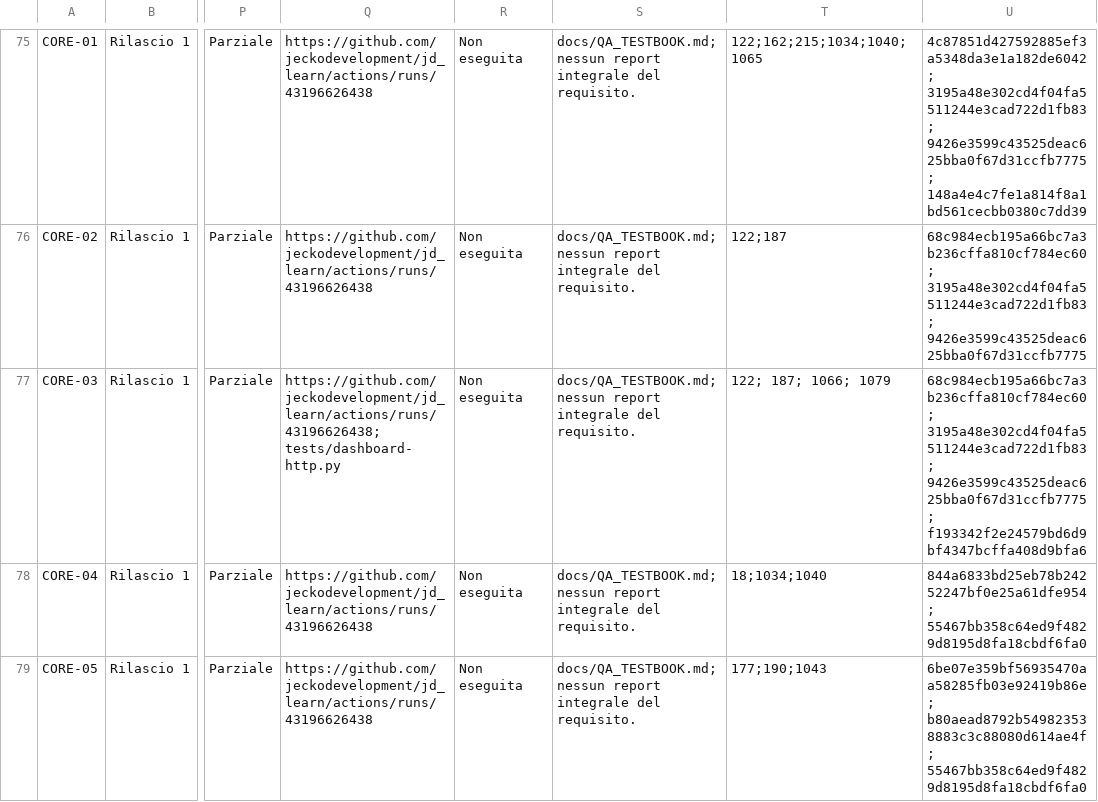
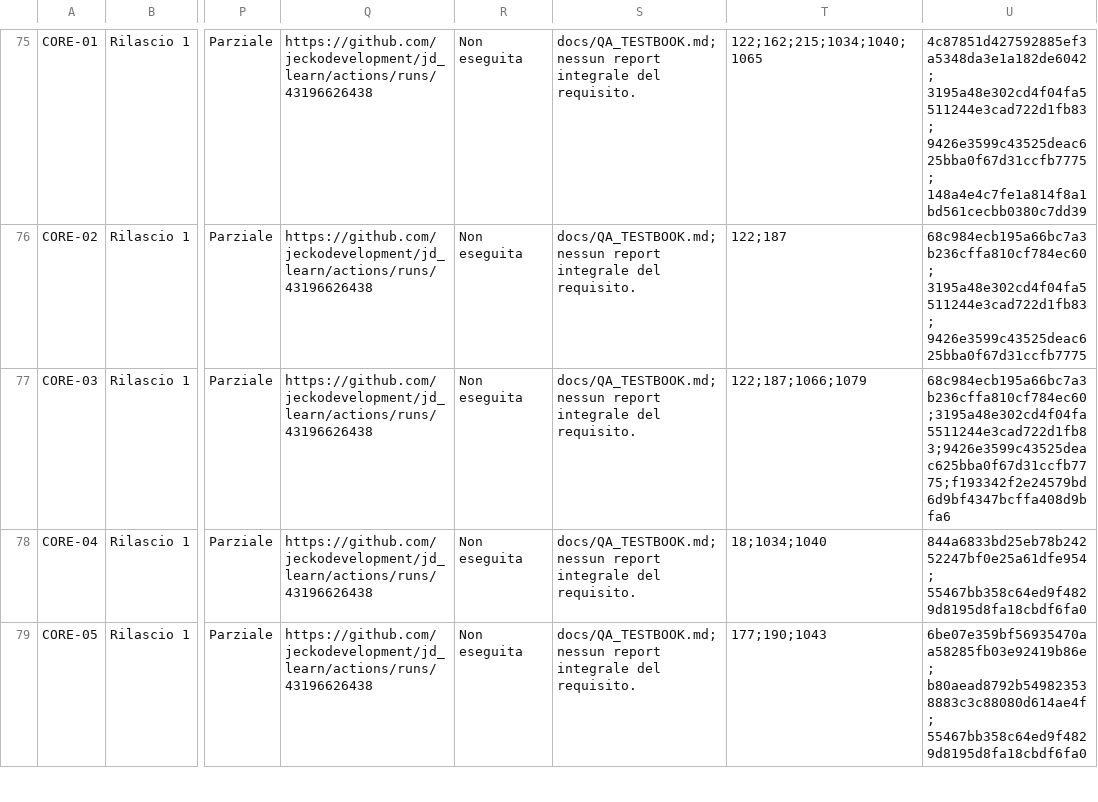
Before and after one commit to jeckodevelopment/jd_learn, a CSV file: docs/REQUIREMENTS_STATUS.csv, drawn as a sheet; only a part is shown, gaps mark what is left out; the diff names each change by its address in the sheet, - before the commit and + after, or states it on an @@ line.

Commit message:
fix(CORE-03): normalize requirements matrix delimiters

```diff
--- a/docs/REQUIREMENTS_STATUS.csv
+++ b/docs/REQUIREMENTS_STATUS.csv
-Q77: https://github.com/jeckodevelopment/jd_learn/actions/runs/43196626438; tests/dashboard-http.py
+Q77: https://github.com/jeckodevelopment/jd_learn/actions/runs/43196626438
-T77: 122; 187; 1066; 1079
+T77: 122;187;1066;1079
-U77: 68c984ecb195a66bc7a3b236cffa810cf784ec60; 3195a48e302cd4f04fa5511244e3cad722d1fb83; 9426e3599c43525deac625bba0f67d31ccfb7775; f193342f2e24579bd6d9bf4347bcffa408d9bfa6
+U77: 68c984ecb195a66bc7a3b236cffa810cf784ec60;3195a48e302cd4f04fa5511244e3cad722d1fb83;9426e3599c43525deac625bba0f67d31ccfb7775;f193342f2e24579bd6d9bf4347bcffa408d9bfa6
```
